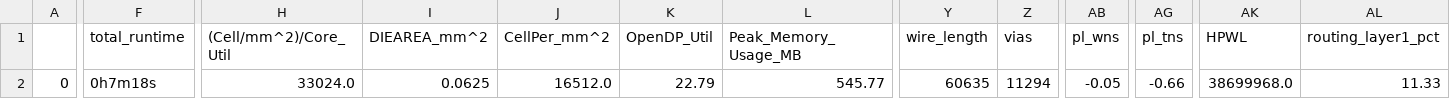
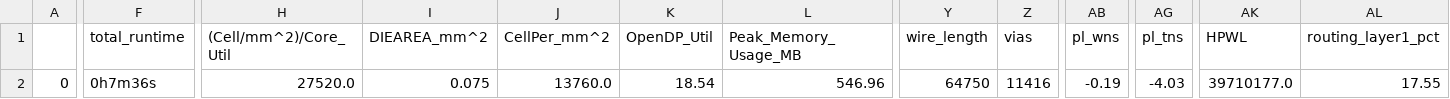
Before and after one commit to dineshannayya/logic_bist, a CSV file: signoff/glbl_cfg/final_summary_report.csv, drawn as a sheet; only a part is shown, gaps mark what is left out; the diff covers the shown part only; the diff names each change by its address in the sheet, - before the commit and + after, or states it on an @@ line.

```diff
--- a/signoff/glbl_cfg/final_summary_report.csv
+++ b/signoff/glbl_cfg/final_summary_report.csv
-F2 (total_runtime): 0h7m18s
+F2 (total_runtime): 0h7m36s
-H2 ((Cell/mm^2)/Core_Util): 33024.0
+H2 ((Cell/mm^2)/Core_Util): 27520.0
-I2 (DIEAREA_mm^2): 0.0625
+I2 (DIEAREA_mm^2): 0.075
-J2 (CellPer_mm^2): 16512.0
+J2 (CellPer_mm^2): 13760.0
-K2 (OpenDP_Util): 22.79
+K2 (OpenDP_Util): 18.54
-L2 (Peak_Memory_Usage_MB): 545.77
+L2 (Peak_Memory_Usage_MB): 546.96
-Y2 (wire_length): 60635
+Y2 (wire_length): 64750
-Z2 (vias): 11294
+Z2 (vias): 11416
-AB2 (pl_wns): -0.05
+AB2 (pl_wns): -0.19
-AG2 (pl_tns): -0.66
+AG2 (pl_tns): -4.03
-AK2 (HPWL): 38699968.0
+AK2 (HPWL): 39710177.0
-AL2 (routing_layer1_pct): 11.33
+AL2 (routing_layer1_pct): 17.55
```
Also changed, not shown: 7 edited cells elsewhere in this file, signoff/mbist1/final_summary_report.csv, signoff/mbist2/final_summary_report.csv, 55 other files.
